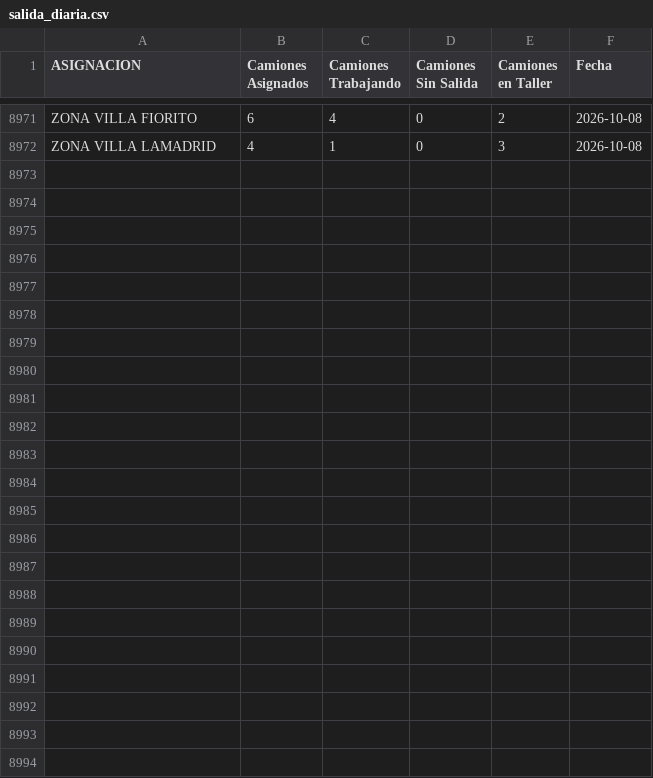
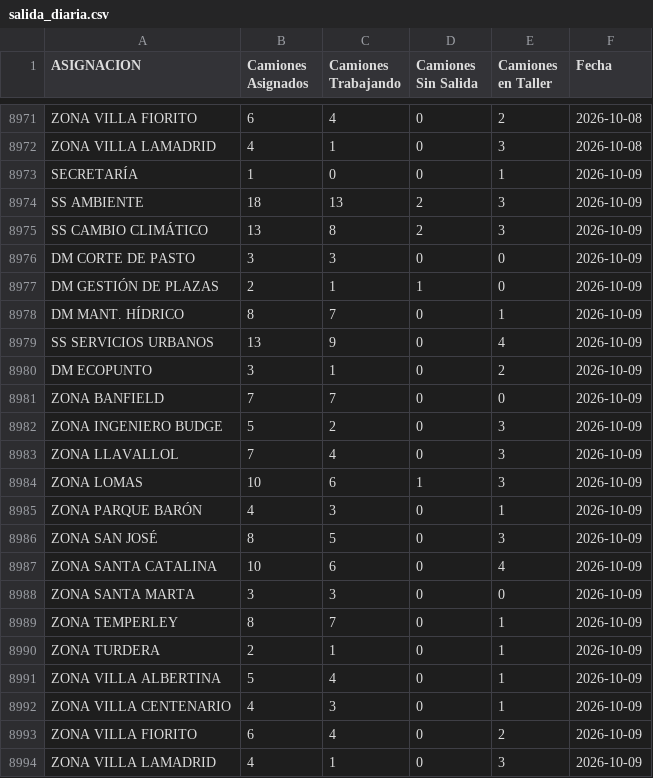
Before and after one commit to gobiernocomunidadia/tablerocomunidad2026, a CSV file: salida_diaria.csv, drawn as a sheet; only a part is shown, gaps mark what is left out; the diff names each change by its address in the sheet, - before the commit and + after, or states it on an @@ line.

Commit message:
Actualización automática: CSV Tablero Comunidad

```diff
--- a/salida_diaria.csv
+++ b/salida_diaria.csv
+row 8973: SECRETARÍA | 1 | 0 | 0 | 1 | 2026-10-09
+row 8974: SS AMBIENTE | 18 | 13 | 2 | 3 | 2026-10-09
+row 8975: SS CAMBIO CLIMÁTICO | 13 | 8 | 2 | 3 | 2026-10-09
+row 8976: DM CORTE DE PASTO | 3 | 3 | 0 | 0 | 2026-10-09
+row 8977: DM GESTIÓN DE PLAZAS | 2 | 1 | 1 | 0 | 2026-10-09
+row 8978: DM MANT. HÍDRICO | 8 | 7 | 0 | 1 | 2026-10-09
+row 8979: SS SERVICIOS URBANOS | 13 | 9 | 0 | 4 | 2026-10-09
+row 8980: DM ECOPUNTO | 3 | 1 | 0 | 2 | 2026-10-09
+row 8981: ZONA BANFIELD | 7 | 7 | 0 | 0 | 2026-10-09
+row 8982: ZONA INGENIERO BUDGE | 5 | 2 | 0 | 3 | 2026-10-09
+row 8983: ZONA LLAVALLOL | 7 | 4 | 0 | 3 | 2026-10-09
+row 8984: ZONA LOMAS | 10 | 6 | 1 | 3 | 2026-10-09
+row 8985: ZONA PARQUE BARÓN | 4 | 3 | 0 | 1 | 2026-10-09
+row 8986: ZONA SAN JOSÉ | 8 | 5 | 0 | 3 | 2026-10-09
+row 8987: ZONA SANTA CATALINA | 10 | 6 | 0 | 4 | 2026-10-09
+row 8988: ZONA SANTA MARTA | 3 | 3 | 0 | 0 | 2026-10-09
+row 8989: ZONA TEMPERLEY | 8 | 7 | 0 | 1 | 2026-10-09
+row 8990: ZONA TURDERA | 2 | 1 | 0 | 1 | 2026-10-09
+row 8991: ZONA VILLA ALBERTINA | 5 | 4 | 0 | 1 | 2026-10-09
+row 8992: ZONA VILLA CENTENARIO | 4 | 3 | 0 | 1 | 2026-10-09
+row 8993: ZONA VILLA FIORITO | 6 | 4 | 0 | 2 | 2026-10-09
+row 8994: ZONA VILLA LAMADRID | 4 | 1 | 0 | 3 | 2026-10-09
```
